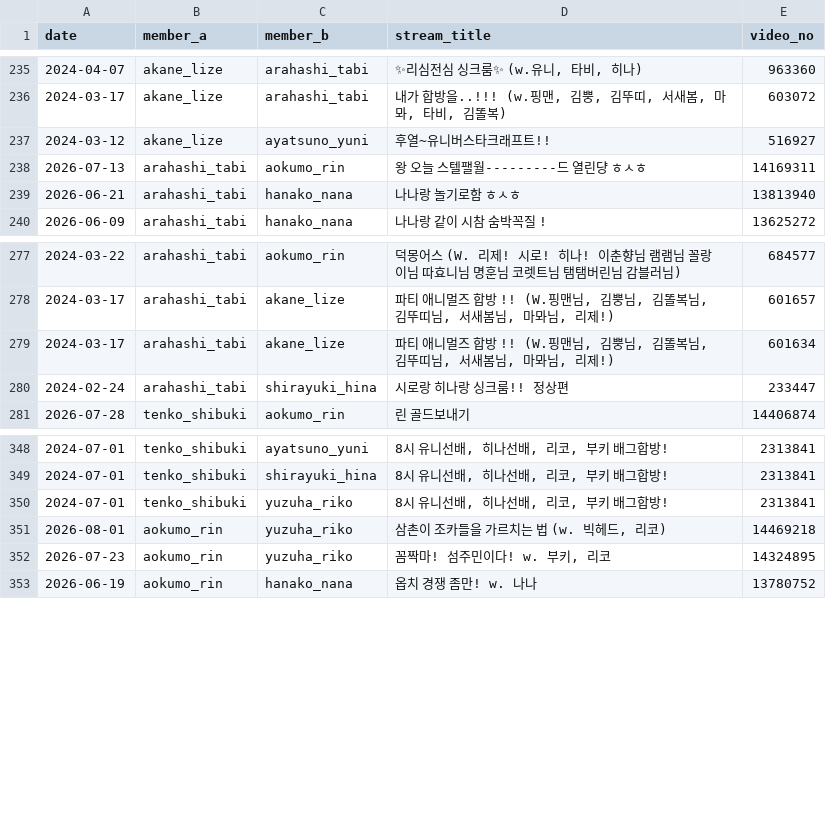
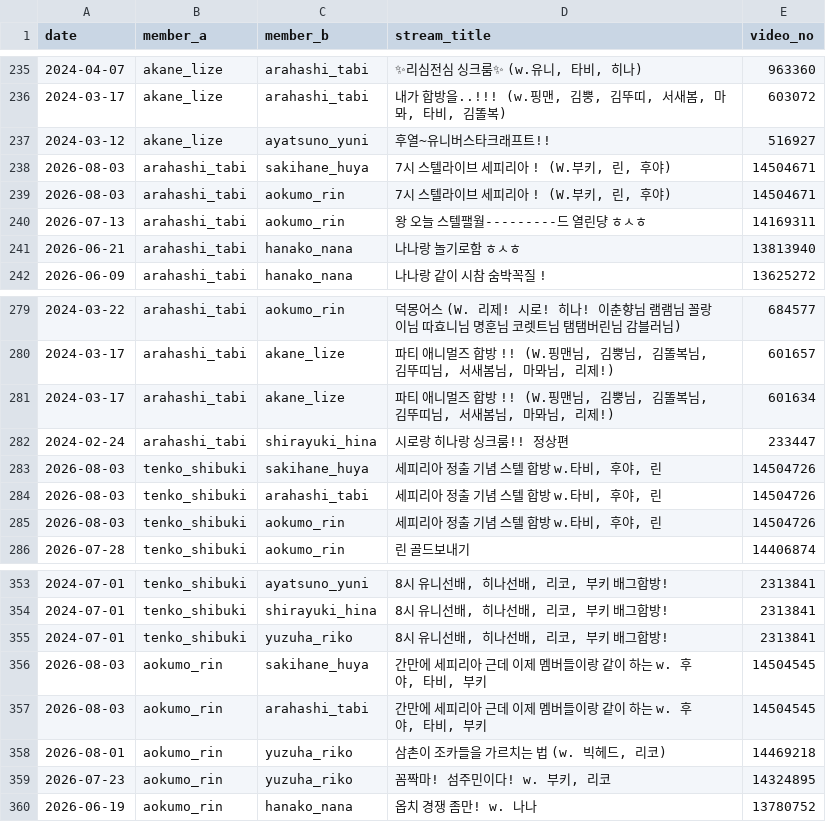
Before and after one commit to coding-jhj/Stelive_data, a CSV file: data/collabs.csv, drawn as a sheet; only a part is shown, gaps mark what is left out.

```diff
--- a/data/collabs.csv
+++ b/data/collabs.csv
@@ -239,2 +239,4 @@
 2024-03-12,akane_lize,ayatsuno_yuni,후열~유니버스타크래프트!!,516927
+2026-08-03,arahashi_tabi,sakihane_huya,"7시 스텔라이브 세피리아 ! (W.부키, 린, 후야)",14504671
+2026-08-03,arahashi_tabi,aokumo_rin,"7시 스텔라이브 세피리아 ! (W.부키, 린, 후야)",14504671
 2026-07-13,arahashi_tabi,aokumo_rin,왕 오늘 스텔팰월---------드 열린댱 ㅎㅅㅎ,14169311
@@ -283,2 +285,5 @@
 2024-02-24,arahashi_tabi,shirayuki_hina,시로랑 히나랑 싱크룸!! 정상편,233447
+2026-08-03,tenko_shibuki,sakihane_huya,"세피리아 정출 기념 스텔 합방 w.타비, 후야, 린 ",14504726
+2026-08-03,tenko_shibuki,arahashi_tabi,"세피리아 정출 기념 스텔 합방 w.타비, 후야, 린 ",14504726
+2026-08-03,tenko_shibuki,aokumo_rin,"세피리아 정출 기념 스텔 합방 w.타비, 후야, 린 ",14504726
 2026-07-28,tenko_shibuki,aokumo_rin,린 골드보내기,14406874
@@ -353,2 +358,4 @@
 2024-07-01,tenko_shibuki,yuzuha_riko,"8시 유니선배, 히나선배, 리코, 부키 배그합방!",2313841
+2026-08-03,aokumo_rin,sakihane_huya,"간만에 세피리아 근데 이제 멤버들이랑 같이 하는 w. 후야, 타비, 부키",14504545
+2026-08-03,aokumo_rin,arahashi_tabi,"간만에 세피리아 근데 이제 멤버들이랑 같이 하는 w. 후야, 타비, 부키",14504545
 2026-08-01,aokumo_rin,yuzuha_riko,"삼촌이 조카들을 가르치는 법 (w. 빅헤드, 리코) ",14469218
```
Also changed, not shown: data/followers.csv, data/streams.csv, 3 other files.
